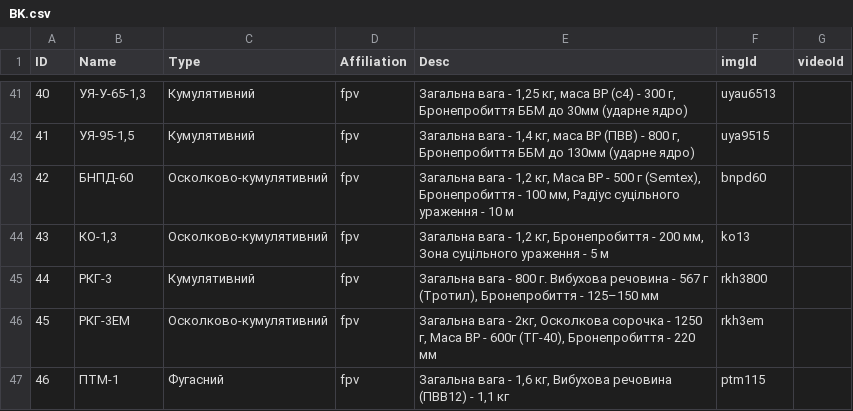
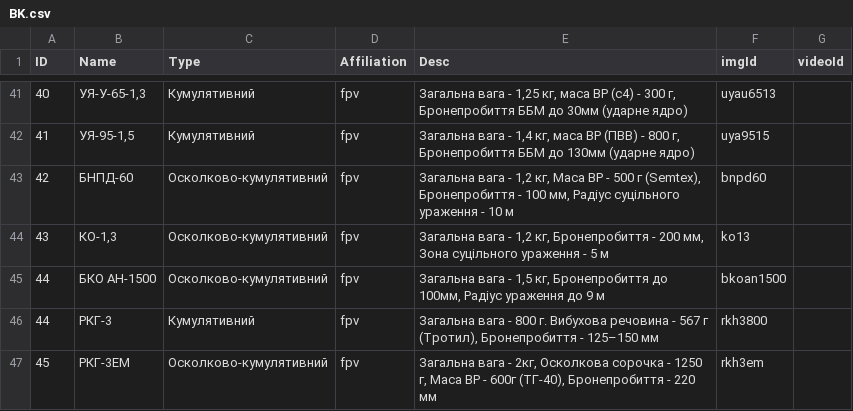
Before and after one commit to Tantsa98/mp125, a CSV file: data/bk/BK.csv, drawn as a sheet; only a part is shown, gaps mark what is left out; the shorter side is filled out with more unchanged rows.

```diff
--- a/data/bk/BK.csv
+++ b/data/bk/BK.csv
@@ -44,2 +44,3 @@ ID,Name,Type,Affiliation,Desc,imgId,videoId
 43,"КО-1,3",Осколково-кумулятивний,fpv,"Загальна вага - 1,2 кг, Бронепробиття - 200 мм, Зона суцільного ураження - 5 м",ko13,
+44,БКО АН-1500,Осколково-кумулятивний,fpv,"Загальна вага - 1,5 кг, Бронепробиття до 100мм, Радіус ураження до 9 м",bkoan1500,
 44,РКГ-3,Кумулятивний,fpv,"Загальна вага - 800 г. Вибухова речовина - 567 г (Тротил), Бронепробиття - 125–150 мм",rkh3800,
```
Also changed, not shown: 1 other file.
